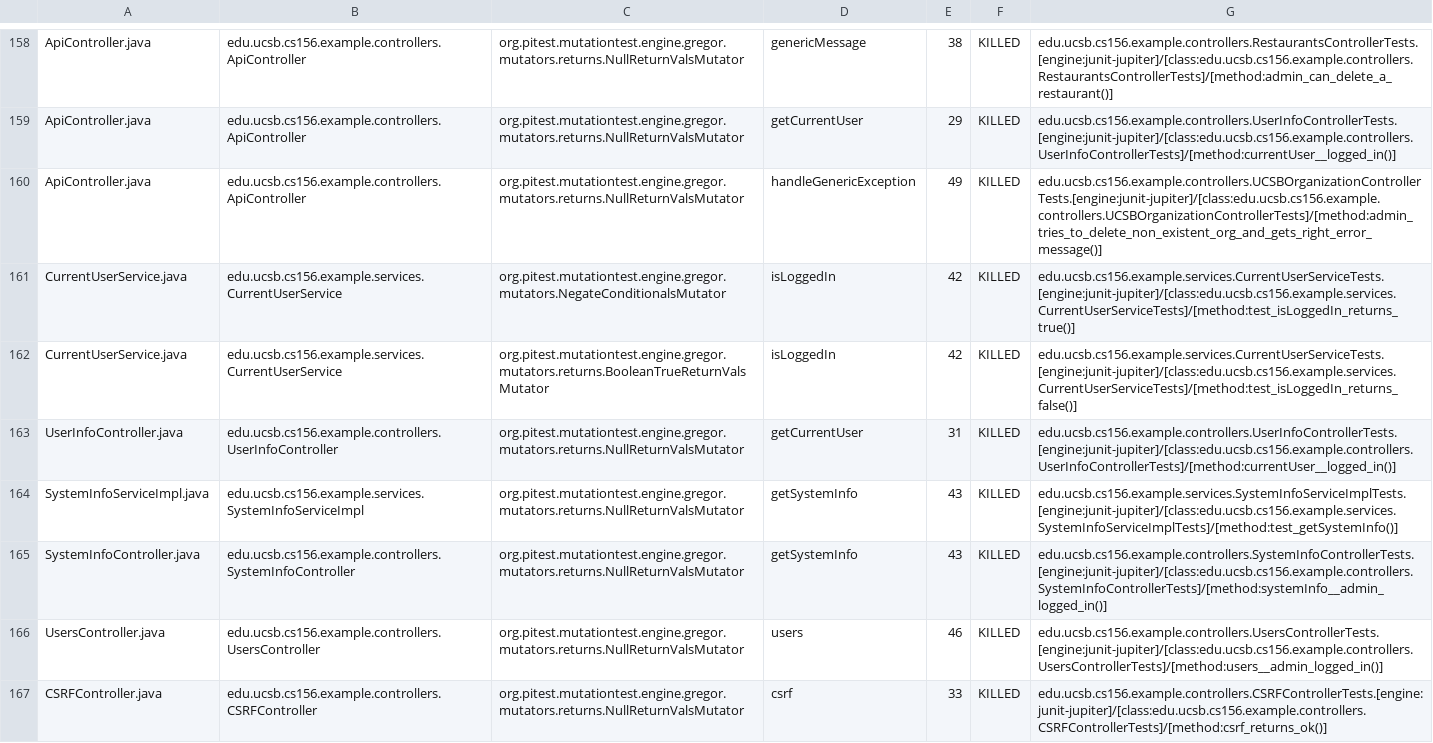
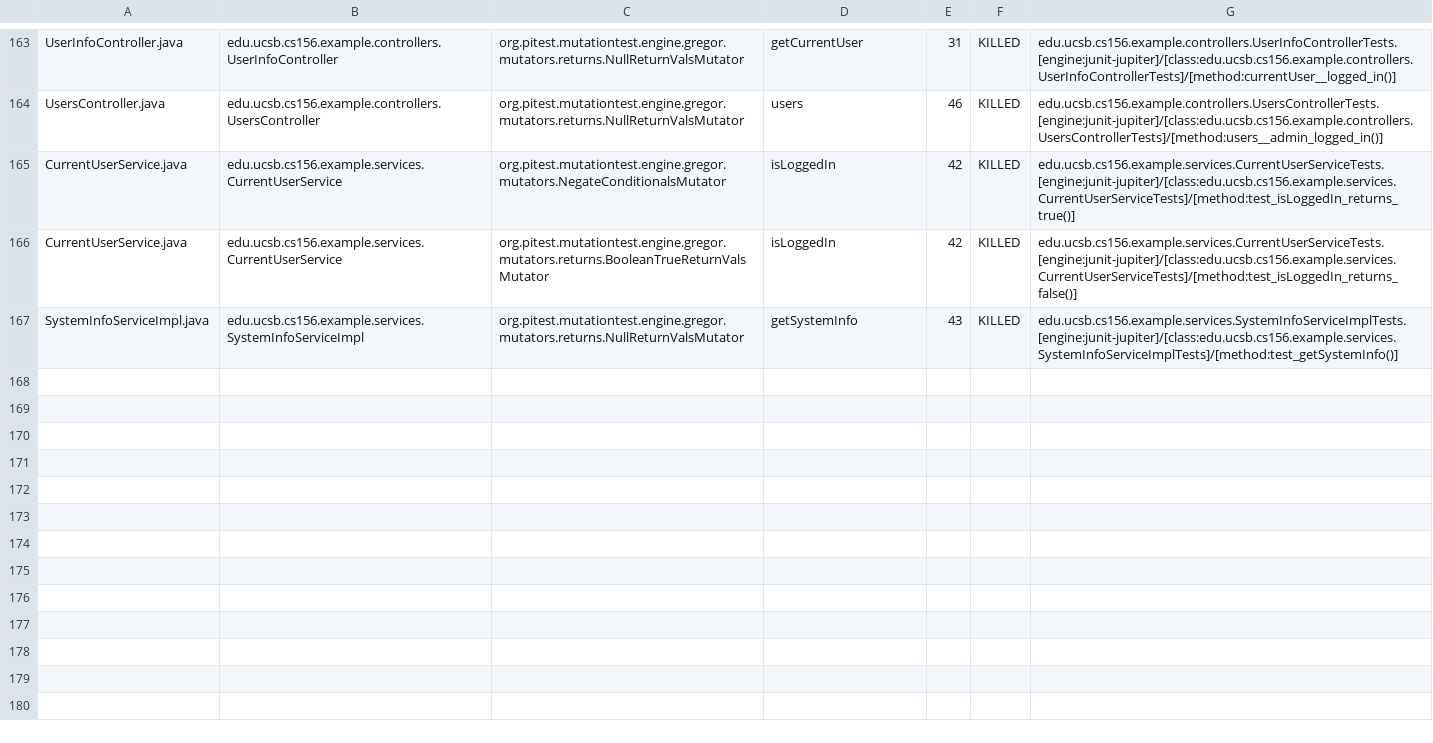
Before and after one commit to ucsb-cs156-f24/team02-f24-13, a CSV file: prs/74/pitest/mutations.csv, drawn as a sheet; only a part is shown, gaps mark what is left out; removed rows and columns are numbered as before the commit, all else as after; the diff covers the shown part only; the diff names each change by its address in the sheet, - before the commit and + after, or states it on an @@ line.

Commit message:
Deploying to gh-pages from @ ucsb-cs156-f24/team02-f24-13@33759dc7735fb0c7aed939cf8a830322d2af7ec7 🚀

```diff
--- a/prs/74/pitest/mutations.csv
+++ b/prs/74/pitest/mutations.csv
-A163: ApiController.java
+A163: UserInfoController.java
-B163: edu.ucsb.cs156.example.controllers.ApiController
+B163: edu.ucsb.cs156.example.controllers.UserInfoController
-D163: genericMessage
+D163: getCurrentUser
-E163: 38
+E163: 31
-G163: edu.ucsb.cs156.example.controllers.RestaurantsControllerTests.[engine:junit-jupiter]/[class:edu.ucsb.cs156.example.controllers.RestaurantsControllerTests]/[method:admin_can_delete_a_restaurant()]
+G163: edu.ucsb.cs156.example.controllers.UserInfoControllerTests.[engine:junit-jupiter]/[class:edu.ucsb.cs156.example.controllers.UserInfoControllerTests]/[method:currentUser__logged_in()]
@@ row 159 moved to row 2: ApiController.java @@
-A164: ApiController.java
+A164: UsersController.java
-B164: edu.ucsb.cs156.example.controllers.ApiController
+B164: edu.ucsb.cs156.example.controllers.UsersController
-D164: handleGenericException
+D164: users
-E164: 49
+E164: 46
-G164: edu.ucsb.cs156.example.controllers.UCSBOrganizationControllerTests.[engine:junit-jupiter]/[class:edu.ucsb.cs156.example.controllers.UCSBOrganizationControllerTests]/[method:admin_tries_to_delete_non_existent_org_and_gets_right_error_message()]
+G164: edu.ucsb.cs156.example.controllers.UsersControllerTests.[engine:junit-jupiter]/[class:edu.ucsb.cs156.example.controllers.UsersControllerTests]/[method:users__admin_logged_in()]
-row 163: UserInfoController.java | edu.ucsb.cs156.example.controllers.UserInfoController | org.pitest.mutationtest.engine.gregor.mutators.returns.NullReturnValsMutator | getCurrentUser | 31 | KILLED | edu.ucsb.cs156.example.controllers.UserInfoControllerTests.[engine:junit-jupiter]/[class:edu.ucsb.cs156.example.controllers.UserInfoControllerTests]/[method:currentUser__logged_in()]
@@ row 165 moved to row 93: SystemInfoController.java @@
-row 166: UsersController.java | edu.ucsb.cs156.example.controllers.UsersController | org.pitest.mutationtest.engine.gregor.mutators.returns.NullReturnValsMutator | users | 46 | KILLED | edu.ucsb.cs156.example.controllers.UsersControllerTests.[engine:junit-jupiter]/[class:edu.ucsb.cs156.example.controllers.UsersControllerTests]/[method:users__admin_logged_in()]
@@ row 167 moved to row 18: CSRFController.java @@
```
Also changed, not shown: 2 added rows, 99 moved rows and 4 edited cells elsewhere in this file, 17 other files.
